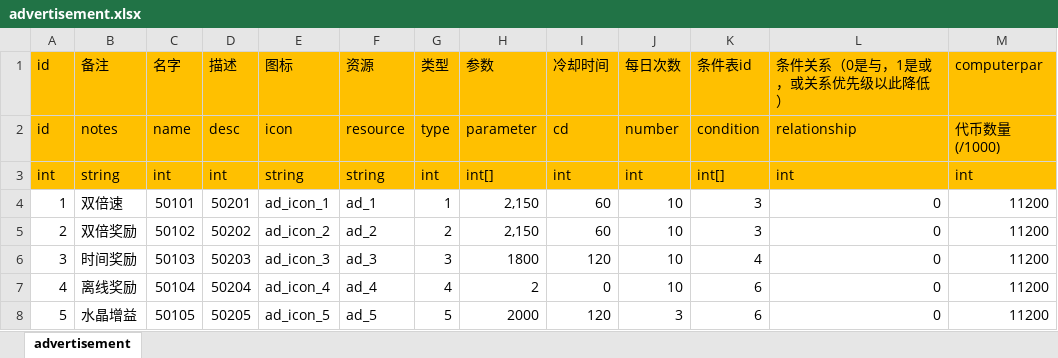
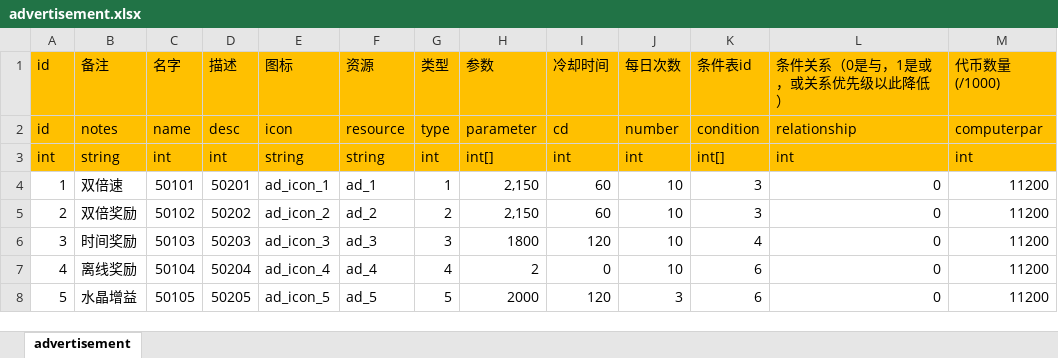
Before and after one commit to maziliang-code/RippleMinerTycoon, an Excel workbook: excel/advertisement.xlsx, sheet advertisement, drawn as a sheet; values as stored, in another font and other column widths than the file's, no borders; the diff names each change by its address in the sheet, - before the commit and + after, or states it on an @@ line.

```diff
--- a/excel/advertisement.xlsx (sheet advertisement)
+++ b/excel/advertisement.xlsx (sheet advertisement)
-M1: computerpar
+M1: 代币数量(/1000)
-M2: 代币数量(/1000)
+M2: computerpar
```
Also changed, not shown: 6 other files.
